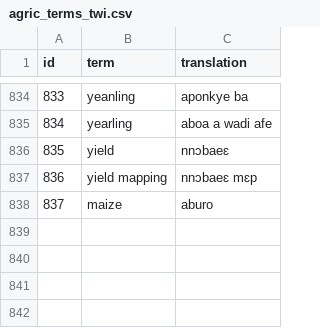
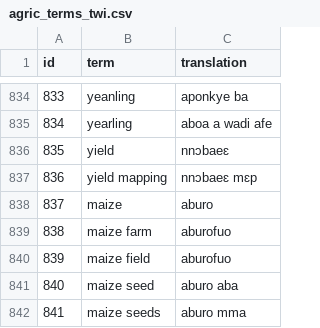
Before and after one commit to albertosei/tc-translate, a CSV file: tc_translate/terminologies/agric_terms_twi.csv, drawn as a sheet; only a part is shown, gaps mark what is left out; the diff names each change by its address in the sheet, - before the commit and + after, or states it on an @@ line.

Commit message:
update agric_terms.csv

```diff
--- a/tc_translate/terminologies/agric_terms_twi.csv
+++ b/tc_translate/terminologies/agric_terms_twi.csv
+row 839: 838 | maize farm | aburofuo
+row 840: 839 | maize field | aburofuo
+row 841: 840 | maize seed | aburo aba
+row 842: 841 | maize seeds | aburo mma
```
